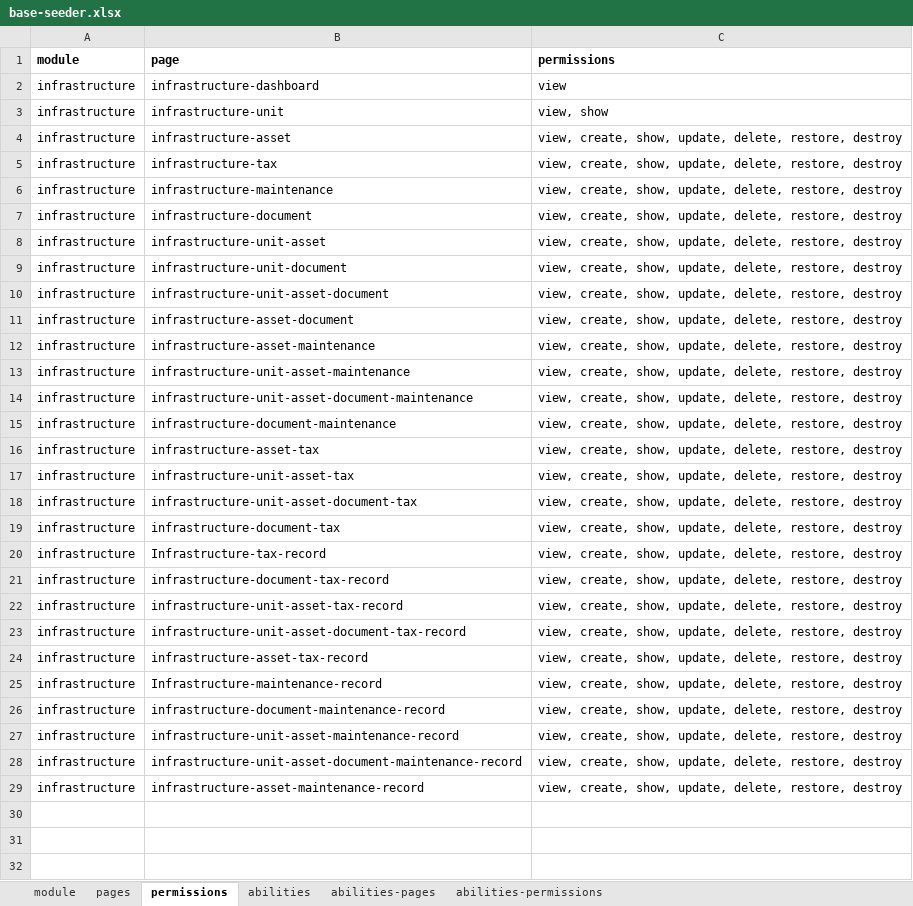
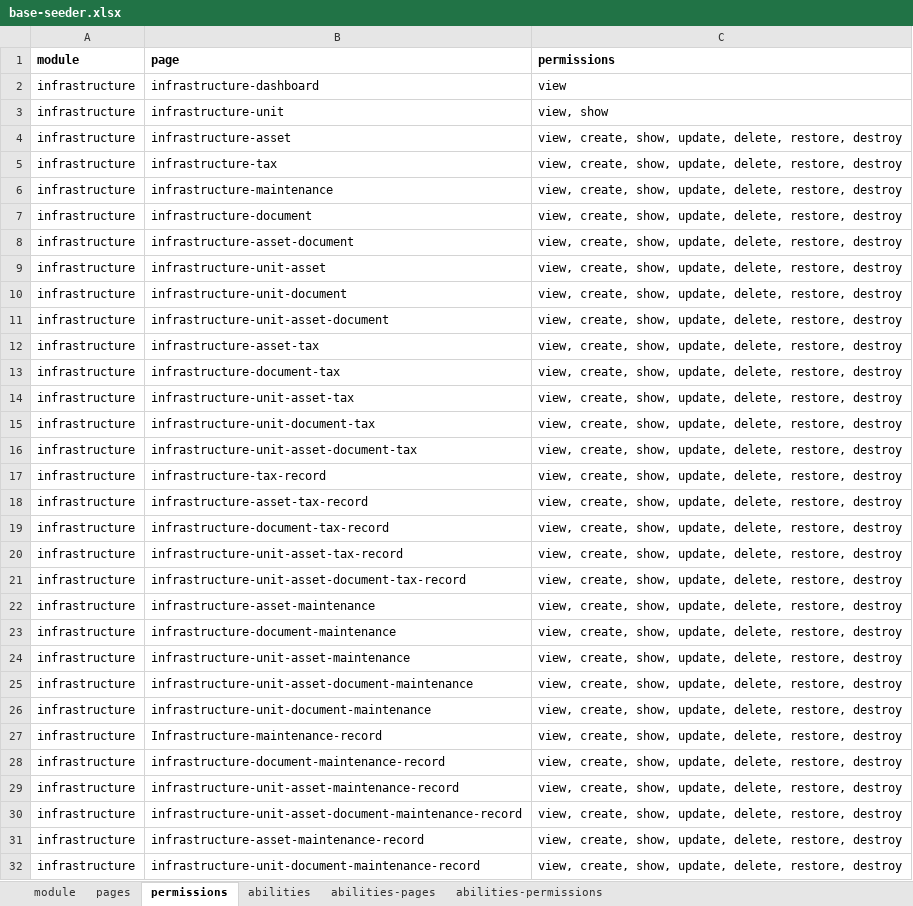
Before and after one commit to ItsJiran/mod-sarpras, an Excel workbook: database/masters/base-seeder.xlsx, sheet permissions, drawn as a sheet; values as stored, in another font and other column widths than the file's, no borders; addresses are those after the commit; the diff names each change by its address in the sheet, - before the commit and + after, or states it on an @@ line.

```diff
--- a/database/masters/base-seeder.xlsx (sheet permissions)
+++ b/database/masters/base-seeder.xlsx (sheet permissions)
@@ row 11 moved to row 8: infrastructure @@
+row 13: infrastructure | infrastructure-document-tax | view, create, show, update, delete, restore, destroy
+row 15: infrastructure | infrastructure-unit-document-tax | view, create, show, update, delete, restore, destroy
-B17 (page): infrastructure-document-tax
+B17 (page): infrastructure-tax-record
-B18 (page): Infrastructure-tax-record
+B18 (page): infrastructure-asset-tax-record
@@ row 12 moved to row 22: infrastructure @@
@@ row 15 moved to row 23: infrastructure @@
@@ row 13 moved to row 24: infrastructure @@
@@ row 14 moved to row 25: infrastructure @@
-B26 (page): infrastructure-asset-tax-record
+B26 (page): infrastructure-unit-document-maintenance
+row 32: infrastructure | infrastructure-unit-document-maintenance-record | view, create, show, update, delete, restore, destroy
```
Also changed, not shown: sheet pages, sheet abilities-permissions, sheet abilities-pages, 5 other files.
